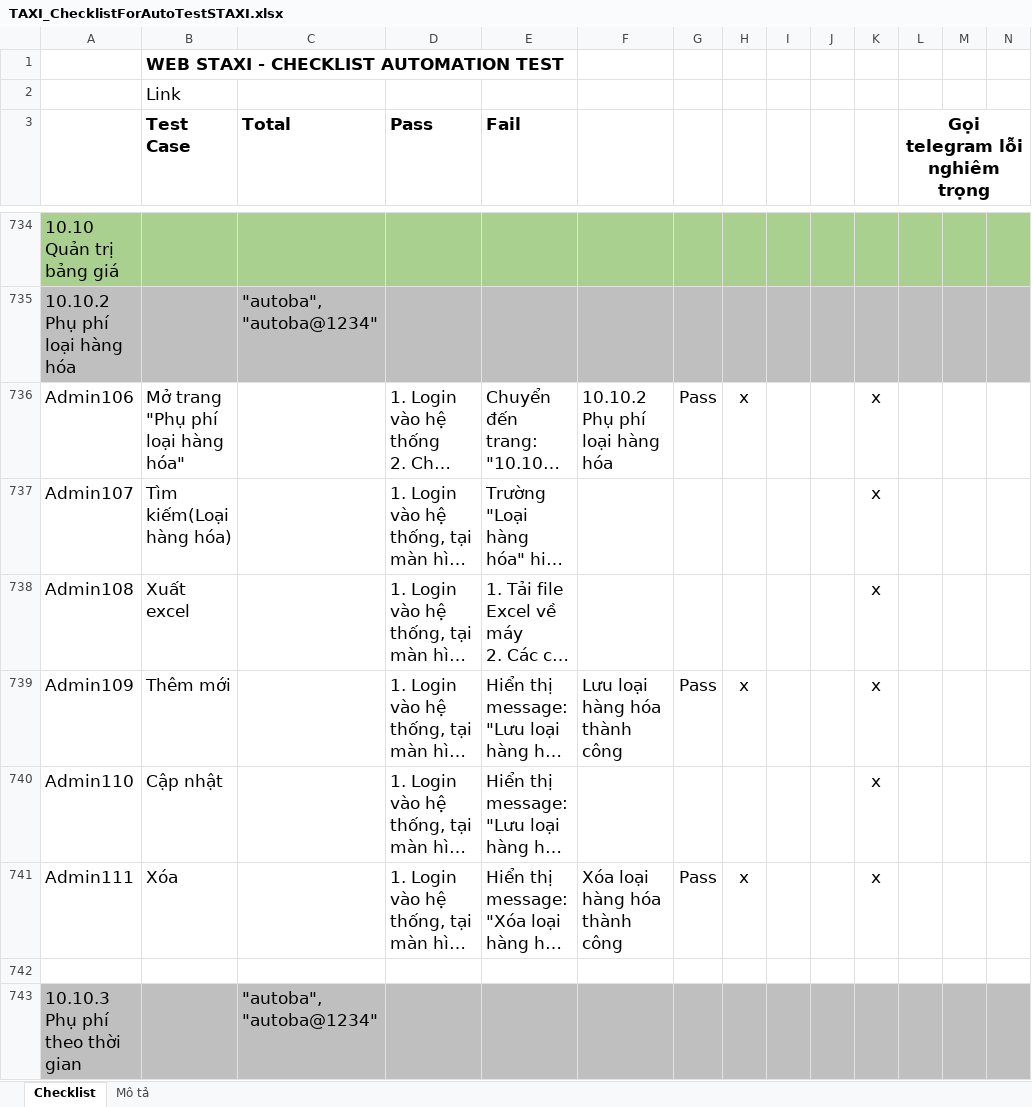
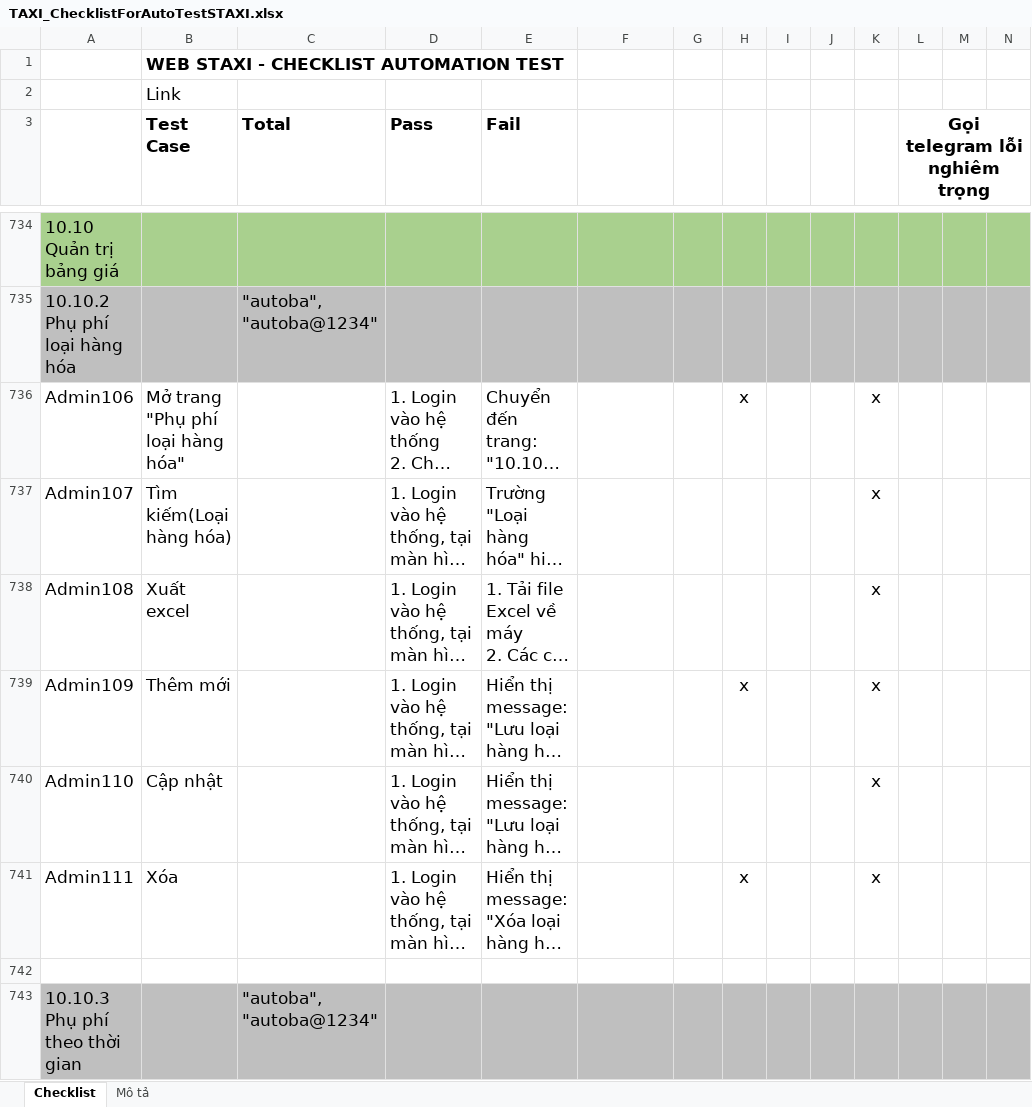
Before and after one commit to truongvck3313/staxi, an Excel workbook: TAXI_ChecklistForAutoTestSTAXI.xlsx, sheet Checklist, drawn as a sheet; only a part is shown, gaps mark what is left out; long unchanged cells end in …; values as stored, in another font and other column widths than the file's, no borders; charts and pictures and conditional formats not drawn; the diff covers the shown part only; the diff names each change by its address in the sheet, - before the commit and + after, or states it on an @@ line.

```diff
--- a/TAXI_ChecklistForAutoTestSTAXI.xlsx (sheet Checklist)
+++ b/TAXI_ChecklistForAutoTestSTAXI.xlsx (sheet Checklist)
-F736: 10.10.2 Phụ phí loại hàng hóa
+F736: (empty)
-G736: Pass
+G736: (empty)
-F739: Lưu loại hàng hóa thành công
+F739: (empty)
-G739: Pass
+G739: (empty)
-F741: Xóa loại hàng hóa thành công
+F741: (empty)
-G741: Pass
+G741: (empty)
```
Also changed, not shown: 87 added rows, 1 removed row and 452 edited cells elsewhere in this sheet, charts or pictures, bangluudulieu_tamthoi.xlsx, 15 other files.
